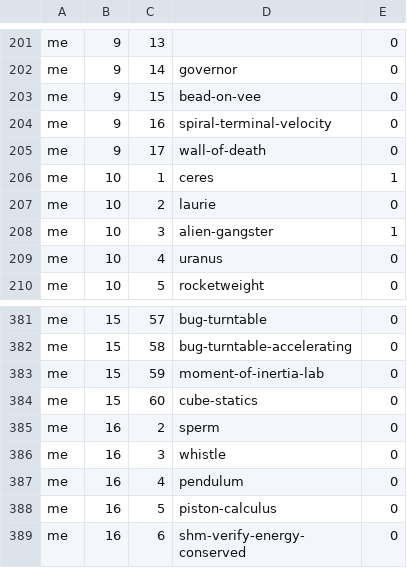
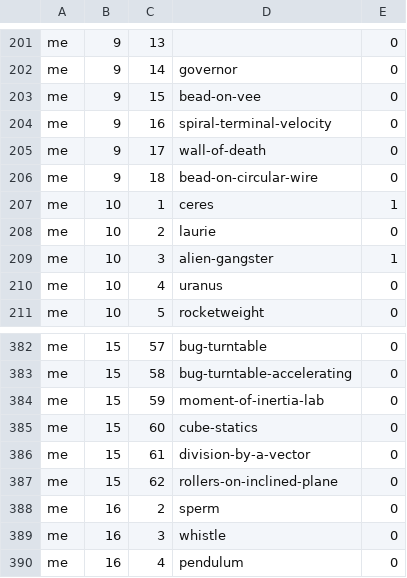
Before and after one commit to bkasel/lm, a CSV file: data/per_book/me_problems.csv, drawn as a sheet; only a part is shown, gaps mark what is left out; the shorter side is filled out with more unchanged rows; the diff names each change by its address in the sheet, - before the commit and + after, or states it on an @@ line.

```diff
--- a/data/per_book/me_problems.csv
+++ b/data/per_book/me_problems.csv
+row 206: me | 9 | 18 | bead-on-circular-wire | 0
+row 386: me | 15 | 61 | division-by-a-vector | 0
+row 387: me | 15 | 62 | rollers-on-inclined-plane | 0
```
Also changed, not shown: data/per_book/problems_problems.csv, data/problems.csv, 8 other files.
